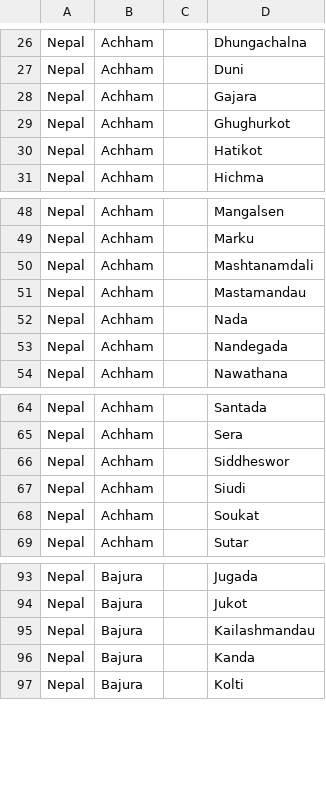
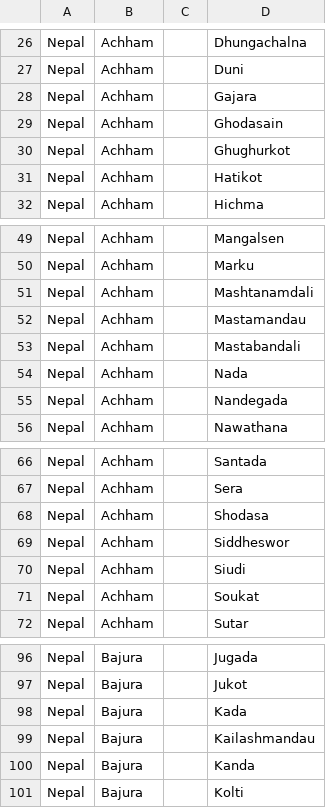
Before and after one commit to Bahmni/default-config, a CSV file: scripts/migration/address_map.csv, drawn as a sheet; only a part is shown, gaps mark what is left out; the diff names each change by its address in the sheet, - before the commit and + after, or states it on an @@ line.

Commit message:
Mihir | Adding more VDCs to address heirarchy

```diff
--- a/scripts/migration/address_map.csv
+++ b/scripts/migration/address_map.csv
+row 29: Nepal | Achham |  | Ghodasain
+row 53: Nepal | Achham |  | Mastabandali
+row 68: Nepal | Achham |  | Shodasa
+row 98: Nepal | Bajura |  | Kada
```
Also changed, not shown: 1 other file.
